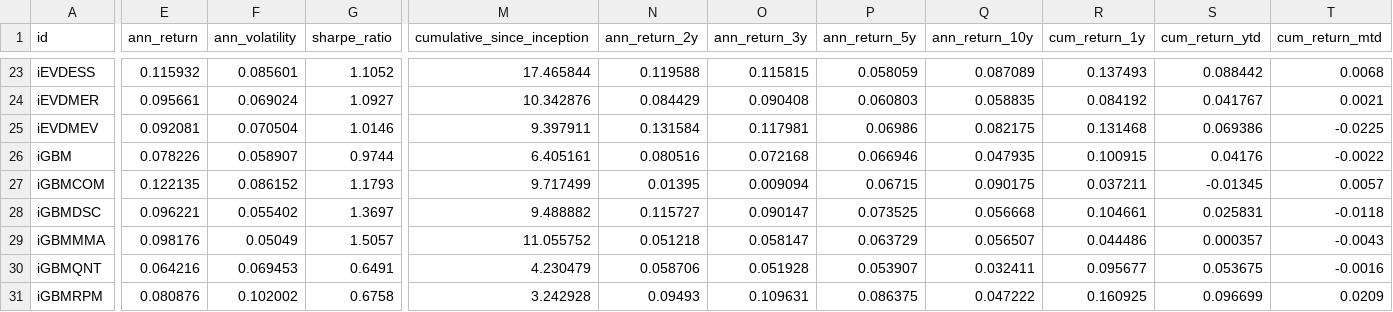
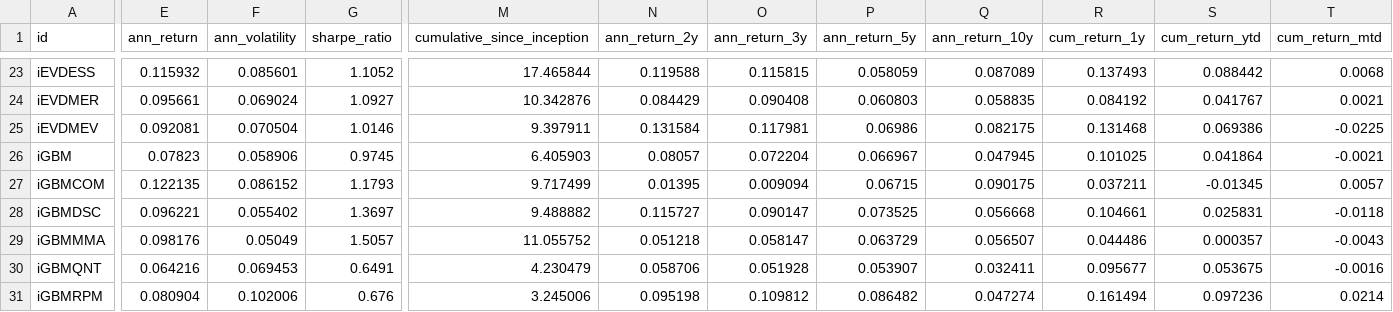
Before and after one commit to pivotalpath/publicdata, a CSV file: index_statistics.csv, drawn as a sheet; only a part is shown, gaps mark what is left out; the diff covers the shown part only; the diff names each change by its address in the sheet, - before the commit and + after, or states it on an @@ line.

Commit message:
update index_statistics.csv 2026-09-22

```diff
--- a/index_statistics.csv
+++ b/index_statistics.csv
-E26 (ann_return): 0.078226
+E26 (ann_return): 0.07823
-F26 (ann_volatility): 0.058907
+F26 (ann_volatility): 0.058906
-G26 (sharpe_ratio): 0.9744
+G26 (sharpe_ratio): 0.9745
-M26 (cumulative_since_inception): 6.405161
+M26 (cumulative_since_inception): 6.405903
-N26 (ann_return_2y): 0.080516
+N26 (ann_return_2y): 0.08057
-O26 (ann_return_3y): 0.072168
+O26 (ann_return_3y): 0.072204
-P26 (ann_return_5y): 0.066946
+P26 (ann_return_5y): 0.066967
-Q26 (ann_return_10y): 0.047935
+Q26 (ann_return_10y): 0.047945
-R26 (cum_return_1y): 0.100915
+R26 (cum_return_1y): 0.101025
-S26 (cum_return_ytd): 0.04176
+S26 (cum_return_ytd): 0.041864
-T26 (cum_return_mtd): -0.0022
+T26 (cum_return_mtd): -0.0021
-E31 (ann_return): 0.080876
+E31 (ann_return): 0.080904
-F31 (ann_volatility): 0.102002
+F31 (ann_volatility): 0.102006
-G31 (sharpe_ratio): 0.6758
+G31 (sharpe_ratio): 0.676
-M31 (cumulative_since_inception): 3.242928
+M31 (cumulative_since_inception): 3.245006
-N31 (ann_return_2y): 0.09493
+N31 (ann_return_2y): 0.095198
-O31 (ann_return_3y): 0.109631
+O31 (ann_return_3y): 0.109812
-P31 (ann_return_5y): 0.086375
+P31 (ann_return_5y): 0.086482
-Q31 (ann_return_10y): 0.047222
+Q31 (ann_return_10y): 0.047274
-R31 (cum_return_1y): 0.160925
+R31 (cum_return_1y): 0.161494
-S31 (cum_return_ytd): 0.096699
+S31 (cum_return_ytd): 0.097236
-T31 (cum_return_mtd): 0.0209
+T31 (cum_return_mtd): 0.0214
```
Also changed, not shown: 132 edited cells elsewhere in this file.
